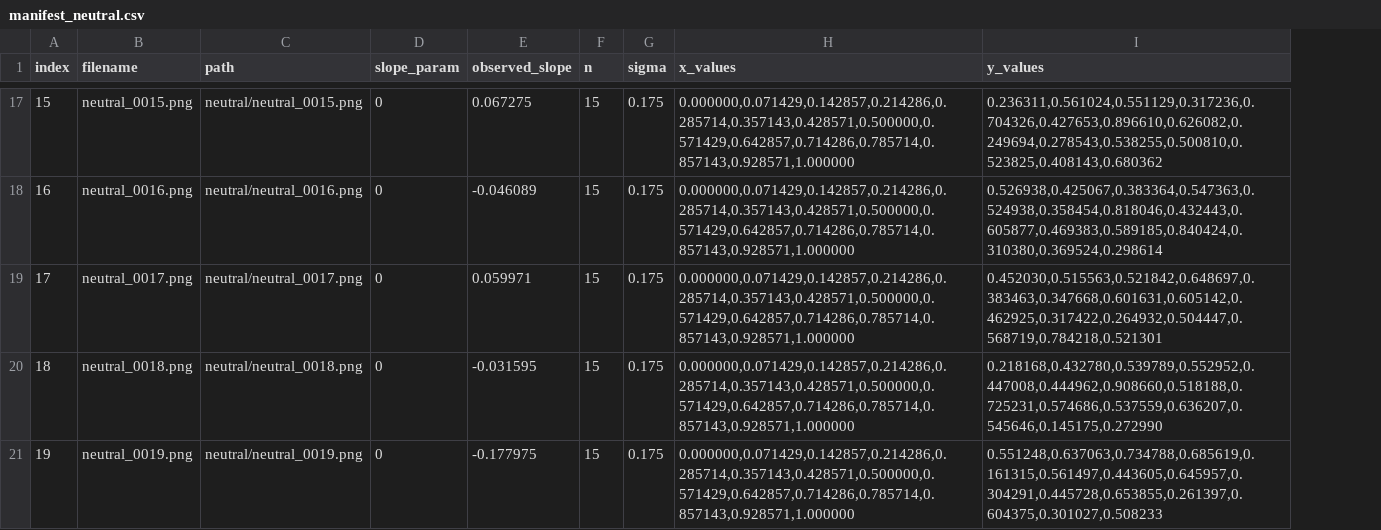
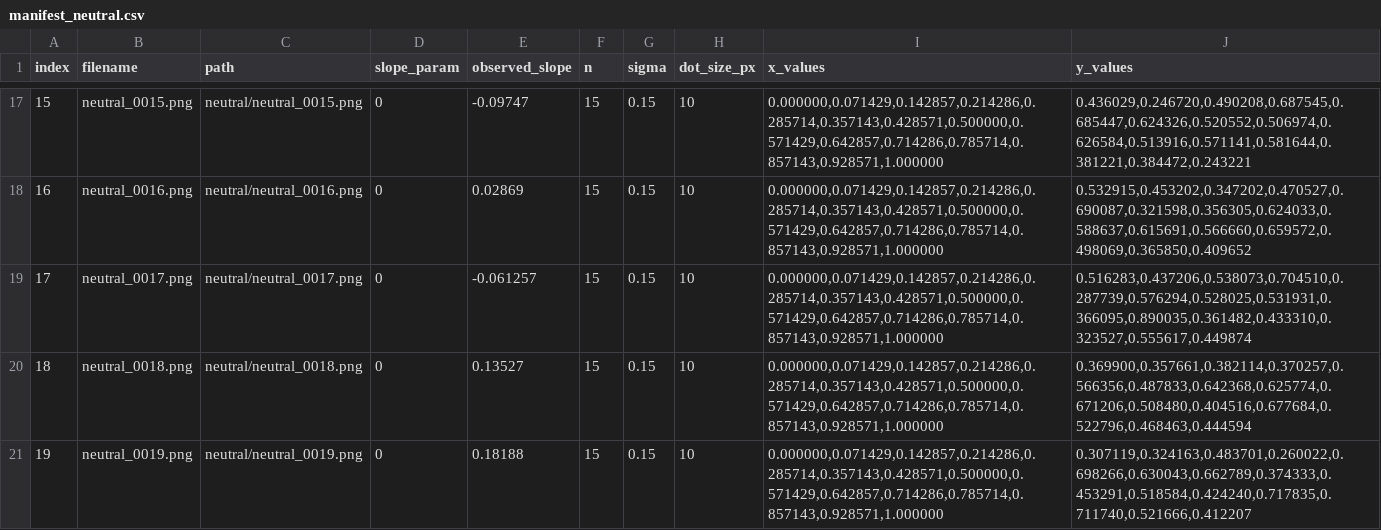
Before and after one commit to nrtarantino/ThesisProject_Study2, a CSV file: stimuli/manifest_neutral.csv, drawn as a sheet; only a part is shown, gaps mark what is left out; addresses are those after the commit; the diff covers the shown part only; the diff names each change by its address in the sheet, - before the commit and + after, or states it on an @@ line.

```diff
--- a/stimuli/manifest_neutral.csv
+++ b/stimuli/manifest_neutral.csv
+column H (dot_size_px), rows 17-21: all 10
-E17 (observed_slope): 0.067275
+E17 (observed_slope): -0.09747
-G17:G21 (sigma): 0.175
+G17:G21 (sigma): 0.15
-J17 (y_values): 0.236311,0.561024,0.551129,0.317236,0.704326,0.427653,0.896610,0.626082,0.249694,0.278543,0.538255,0.500810,0.523825,0.408143,0.680362
+J17 (y_values): 0.436029,0.246720,0.490208,0.687545,0.685447,0.624326,0.520552,0.506974,0.626584,0.513916,0.571141,0.581644,0.381221,0.384472,0.243221
-E18 (observed_slope): -0.046089
+E18 (observed_slope): 0.02869
-J18 (y_values): 0.526938,0.425067,0.383364,0.547363,0.524938,0.358454,0.818046,0.432443,0.605877,0.469383,0.589185,0.840424,0.310380,0.369524,0.298614
+J18 (y_values): 0.532915,0.453202,0.347202,0.470527,0.690087,0.321598,0.356305,0.624033,0.588637,0.615691,0.566660,0.659572,0.498069,0.365850,0.409652
-E19 (observed_slope): 0.059971
+E19 (observed_slope): -0.061257
-J19 (y_values): 0.452030,0.515563,0.521842,0.648697,0.383463,0.347668,0.601631,0.605142,0.462925,0.317422,0.264932,0.504447,0.568719,0.784218,0.521301
+J19 (y_values): 0.516283,0.437206,0.538073,0.704510,0.287739,0.576294,0.528025,0.531931,0.366095,0.890035,0.361482,0.433310,0.323527,0.555617,0.449874
-E20 (observed_slope): -0.031595
+E20 (observed_slope): 0.13527
-J20 (y_values): 0.218168,0.432780,0.539789,0.552952,0.447008,0.444962,0.908660,0.518188,0.725231,0.574686,0.537559,0.636207,0.545646,0.145175,0.272990
+J20 (y_values): 0.369900,0.357661,0.382114,0.370257,0.566356,0.487833,0.642368,0.625774,0.671206,0.508480,0.404516,0.677684,0.522796,0.468463,0.444594
-E21 (observed_slope): -0.177975
+E21 (observed_slope): 0.18188
-J21 (y_values): 0.551248,0.637063,0.734788,0.685619,0.161315,0.561497,0.443605,0.645957,0.304291,0.445728,0.653855,0.261397,0.604375,0.301027,0.508233
+J21 (y_values): 0.307119,0.324163,0.483701,0.260022,0.698266,0.630043,0.662789,0.374333,0.453291,0.518584,0.424240,0.717835,0.711740,0.521666,0.412207
```
Also changed, not shown: 45 edited cells elsewhere in this file, 3 other files.
